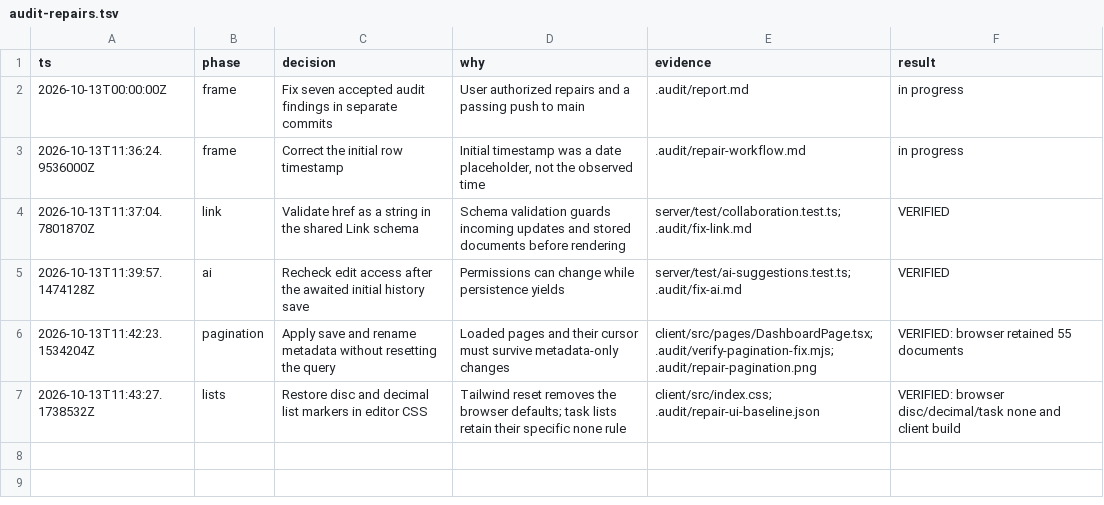
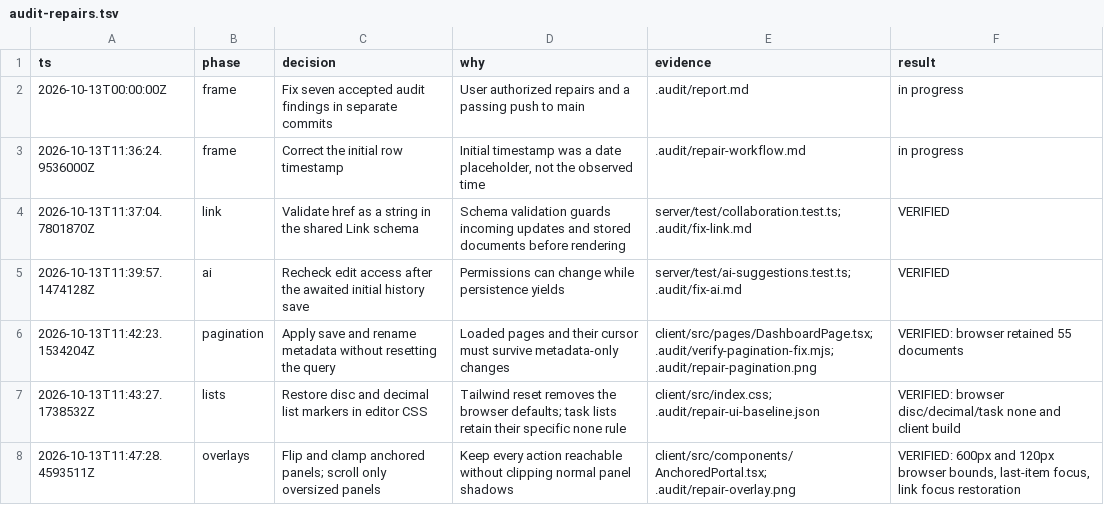
Before and after one commit to Het-Jethva/TypeSync, a TSV file: docs/audit-repairs.tsv, drawn as a sheet; the diff names each change by its address in the sheet, - before the commit and + after, or states it on an @@ line.

Commit message:
fix: keep anchored panels within the viewport

```diff
--- a/docs/audit-repairs.tsv
+++ b/docs/audit-repairs.tsv
+row 8: 2026-10-13T11:47:28.4593511Z | overlays | Flip and clamp anchored panels; scroll only oversized panels | Keep every action reachable without clipping normal panel shadows | client/src/components/AnchoredPortal.tsx; .audit/repair-overlay.png | VERIFIED: 600px and 120px browser bounds, last-item focus, link focus restoration
```
Also changed, not shown: 1 other file.
